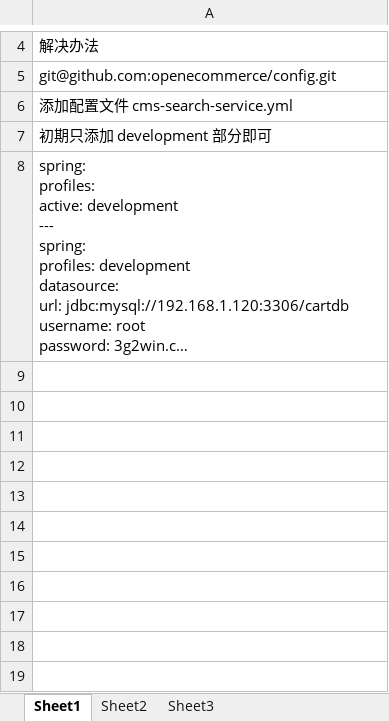
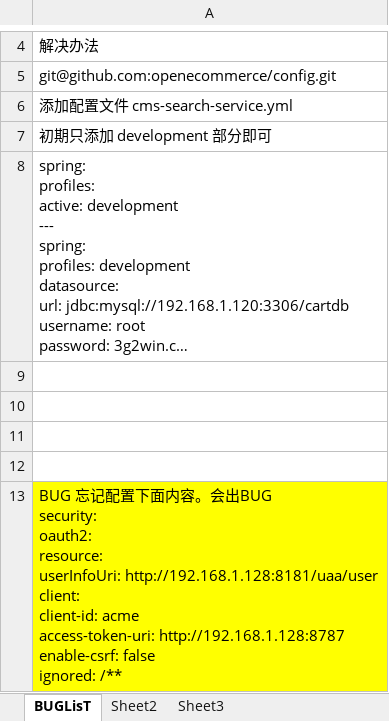
Before and after one commit to douster/design, an Excel workbook: shuyouliu_bug_list.xlsx, sheet BUGLisT, drawn as a sheet; only a part is shown, gaps mark what is left out; long unchanged cells end in …; values as stored, in another font and other column widths than the file's, no borders; ↵ is a line break in a cell; the diff covers the shown part only; the diff names each change by its address in the sheet, - before the commit and + after, or states it on an @@ line.

Commit message:
add bug

```diff
--- a/shuyouliu_bug_list.xlsx (sheet BUGLisT)
+++ b/shuyouliu_bug_list.xlsx (sheet BUGLisT)
-sheet tab: Sheet1
+sheet tab: BUGLisT
+row 9: (empty)
+row 10: (empty)
+row 11: (empty)
+row 12: (empty)
+row 13: BUG 忘记配置下面内容。会出BUG ↵ security: ↵ oauth2: ↵ resource: ↵ userInfoUri: http://192.168.1.128:8181/uaa/user ↵ client: ↵ client-id: acme ↵ access-token-uri: http://192.168.1.128:8787 ↵ enable-csrf: false ↵ ignored: /**
```
Also changed, not shown: 5 added rows elsewhere in this sheet.
